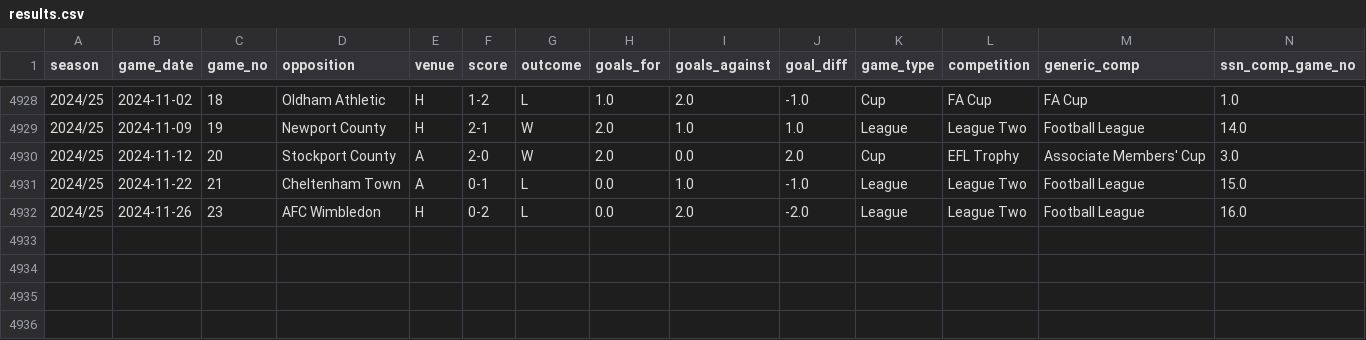
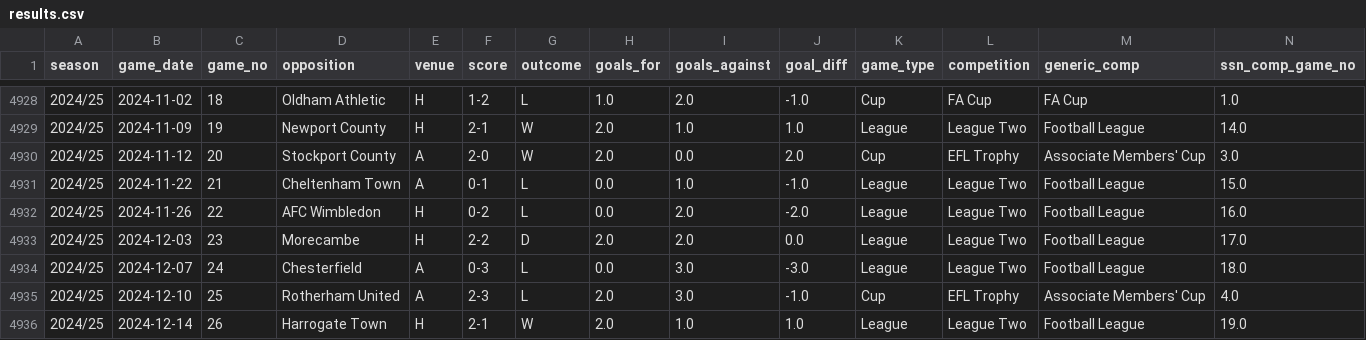
Before and after one commit to petebrown/pre-2023-data-prep, a CSV file: data/results.csv, drawn as a sheet; only a part is shown, gaps mark what is left out; rows hold the shown columns only; the diff names each change by its address in the sheet, - before the commit and + after, or states it on an @@ line.

```diff
--- a/data/results.csv
+++ b/data/results.csv
-C4932 (game_no): 23
+C4932 (game_no): 22
+row 4933: 2024/25 | 2024-12-03 | 23 | Morecambe | H | 2-2 | D | 2.0 | 2.0 | 0.0 | League | League Two | Football League | 17.0
+row 4934: 2024/25 | 2024-12-07 | 24 | Chesterfield | A | 0-3 | L | 0.0 | 3.0 | -3.0 | League | League Two | Football League | 18.0
+row 4935: 2024/25 | 2024-12-10 | 25 | Rotherham United | A | 2-3 | L | 2.0 | 3.0 | -1.0 | Cup | EFL Trophy | Associate Members' Cup | 4.0
+row 4936: 2024/25 | 2024-12-14 | 26 | Harrogate Town | H | 2-1 | W | 2.0 | 1.0 | 1.0 | League | League Two | Football League | 19.0
```
Also changed, not shown: data/goals.csv, data/player_dobs.csv, 6 other files.
